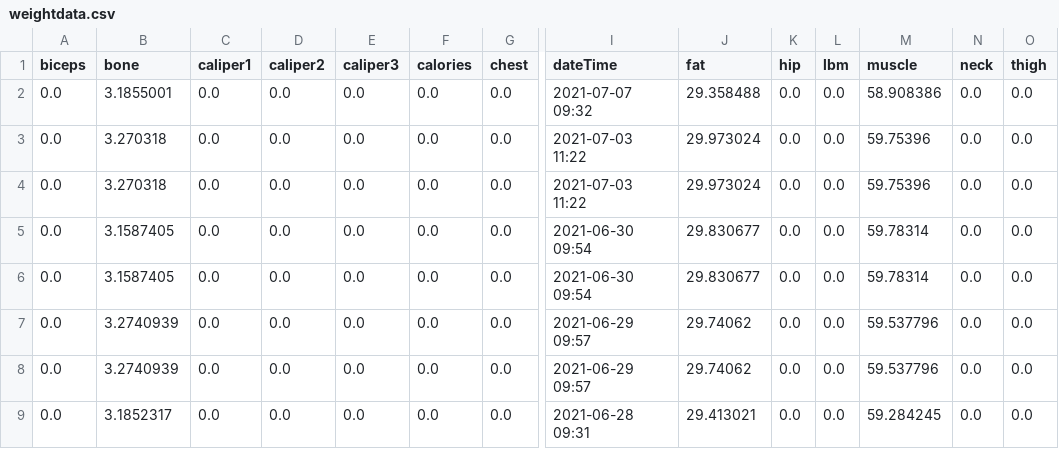
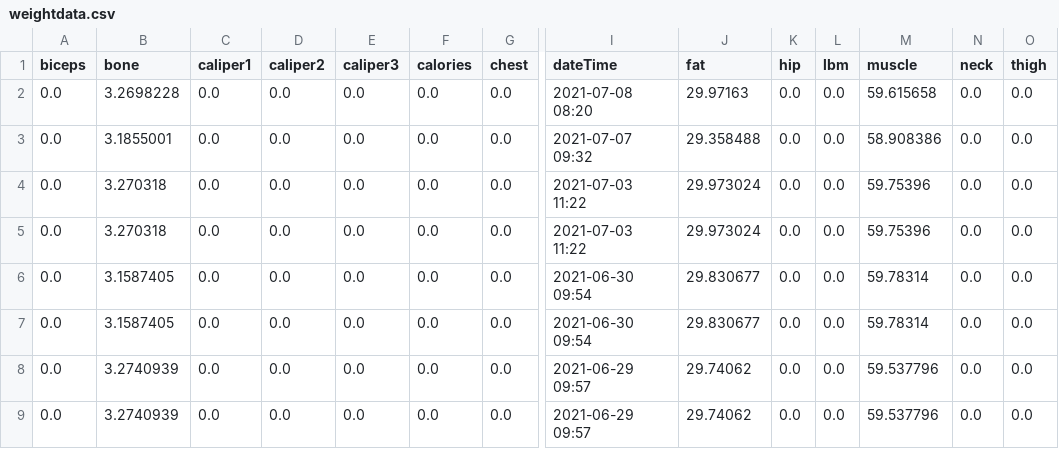
Before and after one commit to finbarrocallaghan/tracking, a CSV file: weightdata.csv, drawn as a sheet; only a part is shown, gaps mark what is left out; the shorter side is filled out with more unchanged rows; rows hold the shown columns only; the diff names each change by its address in the sheet, - before the commit and + after, or states it on an @@ line.

Commit message:
weight update

```diff
--- a/weightdata.csv
+++ b/weightdata.csv
+row 2: 0.0 | 3.2698228 | 0.0 | 0.0 | 0.0 | 0.0 | 0.0 | 2021-07-08 08:20 | 29.97163 | 0.0 | 0.0 | 59.615658 | 0.0 | 0.0
```
Also changed, not shown: 1 other file.
